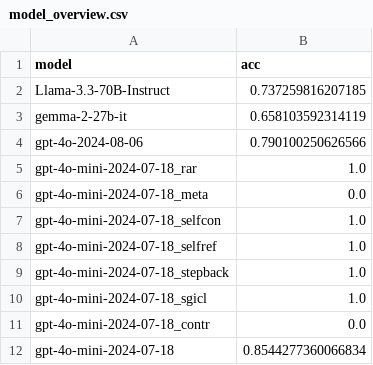
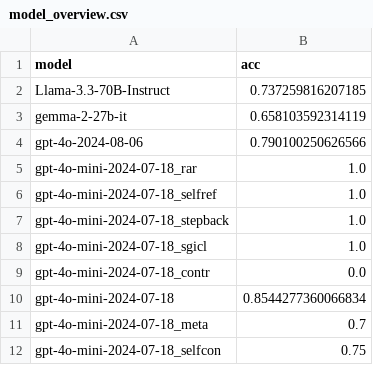
Before and after one commit to linusbui/Robo-CSK-Benchmark, a CSV file: meta_reasoning/results_multi/model_overview.csv, drawn as a sheet; removed rows and columns are numbered as before the commit, all else as after; the diff names each change by its address in the sheet, - before the commit and + after, or states it on an @@ line.

```diff
--- a/meta_reasoning/results_multi/model_overview.csv
+++ b/meta_reasoning/results_multi/model_overview.csv
-row 6: gpt-4o-mini-2024-07-18_meta | 0.0
-row 7: gpt-4o-mini-2024-07-18_selfcon | 1.0
+row 11: gpt-4o-mini-2024-07-18_meta | 0.7
+row 12: gpt-4o-mini-2024-07-18_selfcon | 0.75
```
Also changed, not shown: table_setting/results/gpt-4o-mini-2024-07-18/gpt-4o-mini-2024-07-18_meta.csv, table_setting/results/gpt-4o-mini-2024-07-18/gpt-4o-mini-2024-07-18_rar.csv, 5 other files.
